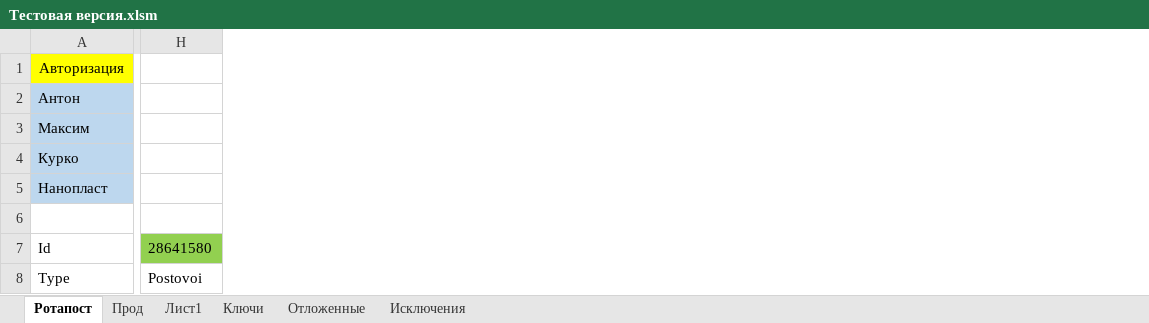
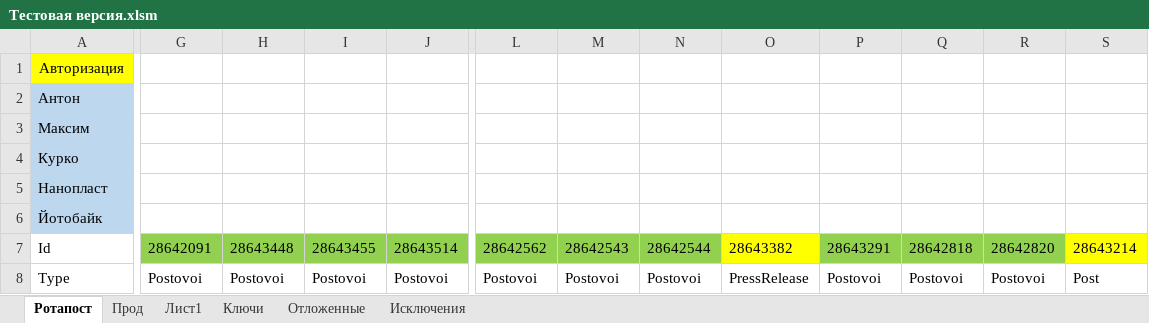
Before and after one commit to Goodron1981/MyMacros-master, an Excel workbook: Тестовая версия.xlsm, sheet Ротапост, drawn as a sheet; only a part is shown, gaps mark what is left out; values as stored, in another font and other column widths than the file's, no borders; charts and pictures not drawn; removed rows and columns are numbered as before the commit, all else as after; rows hold the shown columns only; the diff covers the shown part only; the diff names each change by its address in the sheet, - before the commit and + after, or states it on an @@ line.

```diff
--- a/Тестовая версия.xlsm (sheet Ротапост)
+++ b/Тестовая версия.xlsm (sheet Ротапост)
+column G, rows 7-8: 28642091 | Postovoi
+column H, rows 7-8: 28643448 | Postovoi
+column I, rows 7-8: 28643455 | Postovoi
+column J, rows 7-8: 28643514 | Postovoi
-column H, rows 7-8: 28641580 | Postovoi
+column L, rows 7-8: 28642562 | Postovoi
+column M, rows 7-8: 28642543 | Postovoi
+column N, rows 7-8: 28642544 | Postovoi
+column O, rows 7-8: 28643382 | PressRelease
+column P, rows 7-8: 28643291 | Postovoi
+column Q, rows 7-8: 28642818 | Postovoi
+column R, rows 7-8: 28642820 | Postovoi
+column S, rows 7-8: 28643214 | Post
-row 6: (empty)
+row 6: Йотобайк
-A6 fill: none
+A6 fill: #BDD7EE
```
Also changed, not shown: 11 added columns, 2 removed columns and 43 edited cells elsewhere in this sheet, sheet Прод, sheet Ключи, sheet Отложенные, Test.xlsm, 2 other files.
